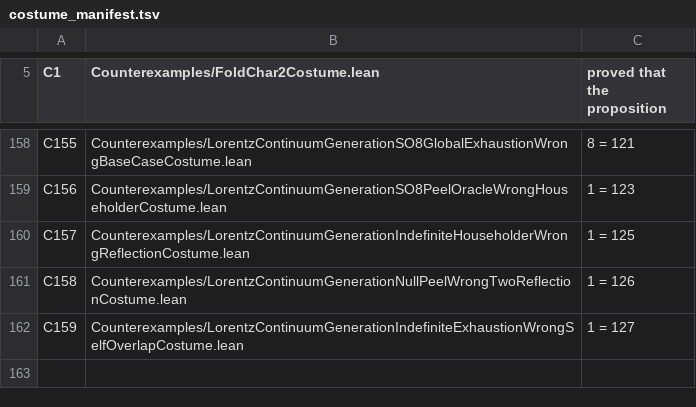
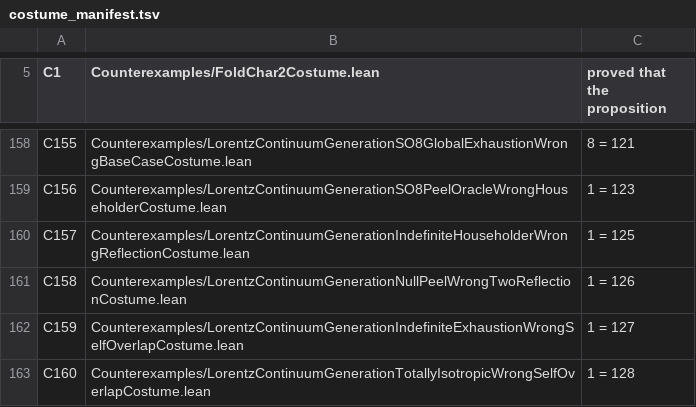
Before and after one commit to elliotweaver/phys-lean, a TSV file: scripts/costume_manifest.tsv, drawn as a sheet; only a part is shown, gaps mark what is left out.

Commit message:
N128: DISCHARGING haniso_exists — THE TOTALLY-ISOTROPIC EXISTENCE QUESTION DISSOLVED THROUGH BORN POSITIVITY, CLOSING THE FULL UNCONDITIONAL SO+(1,9) INDEFINITE CARTAN-DIEUDONNE EXHAUSTION (the negation of haniso_exists forces the image of N := S - id totally isotropic; the (1,9) spatial part x^2 + gFormC(v,v) is positive-definite (gFormC_nonneg/gFormC_eq_zero_iff N56) so the time functional is injective on the isotropic image — Witt index 1, NO finrank/dimension-restriction recursion; rank-1 + skew-adjoint + non-degeneracy give isom_totally_isotropic_eq_id, hence haniso_exists_thm, hence reflection_exhaustion_M_aniso N127 fires unconditionally: lorentz_exhaustion_M — every BvC-isometry is a finite Householder product; 8 decls foundations-only, independently axiom-audited; costume C160 1=128; childed N129)

```diff
--- a/scripts/costume_manifest.tsv
+++ b/scripts/costume_manifest.tsv
@@ -162 +162,2 @@ C158	Counterexamples/LorentzContinuumGenerationNullPeelWrongTwoReflectionCostume
 C159	Counterexamples/LorentzContinuumGenerationIndefiniteExhaustionWrongSelfOverlapCostume.lean	1 = 127
+C160	Counterexamples/LorentzContinuumGenerationTotallyIsotropicWrongSelfOverlapCostume.lean	1 = 128
```
Also changed, not shown: 4 other files.
